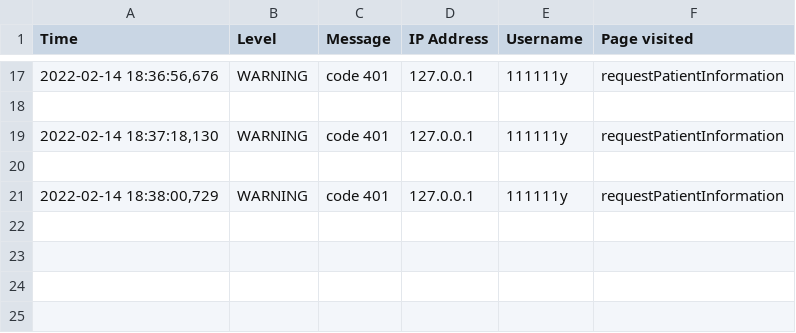
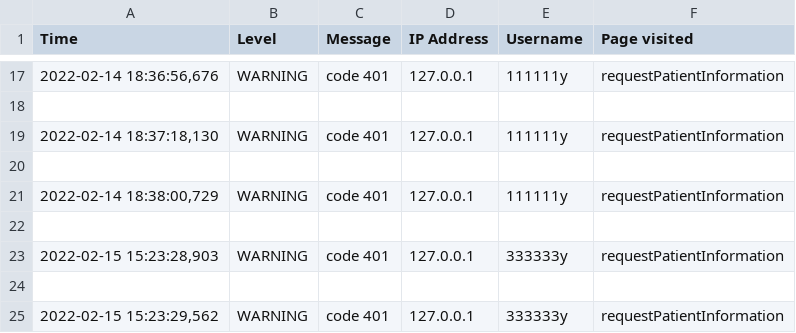
Before and after one commit to goheesheng/Infosec_Project, a CSV file: logs/csv_logs/ac_logs.csv, drawn as a sheet; only a part is shown, gaps mark what is left out; the diff names each change by its address in the sheet, - before the commit and + after, or states it on an @@ line.

```diff
--- a/logs/csv_logs/ac_logs.csv
+++ b/logs/csv_logs/ac_logs.csv
+row 22: (empty)
+row 23: 2022-02-15 15:23:28,903 | WARNING | code 401 | 127.0.0.1 | 333333y | requestPatientInformation
+row 24: (empty)
+row 25: 2022-02-15 15:23:29,562 | WARNING | code 401 | 127.0.0.1 | 333333y | requestPatientInformation
```
Also changed, not shown: logs/csv_logs/patientFileChangelog.csv, 12 other files.
